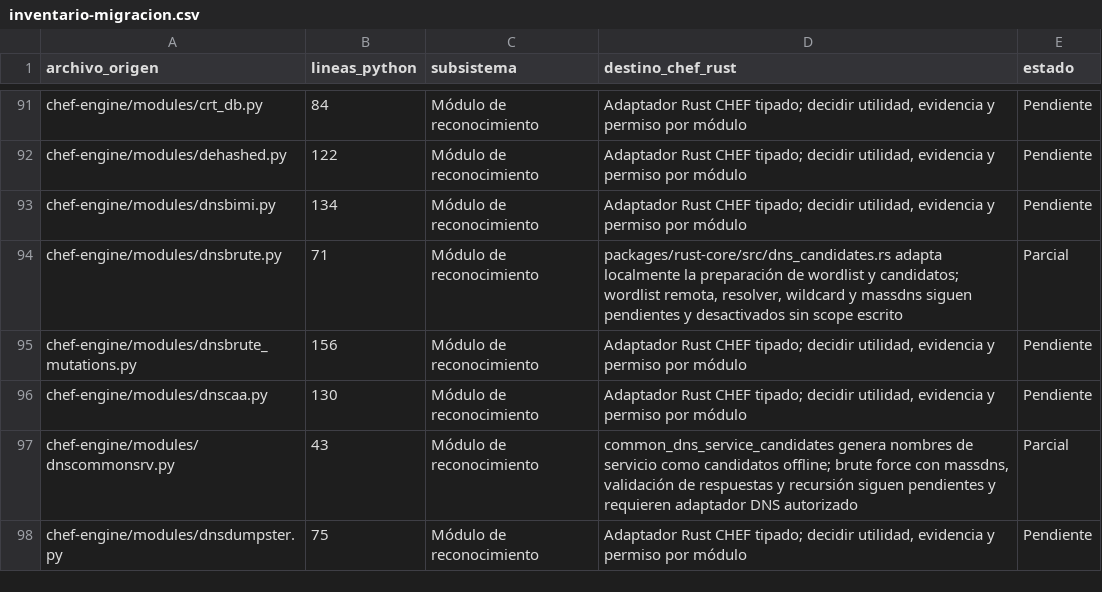
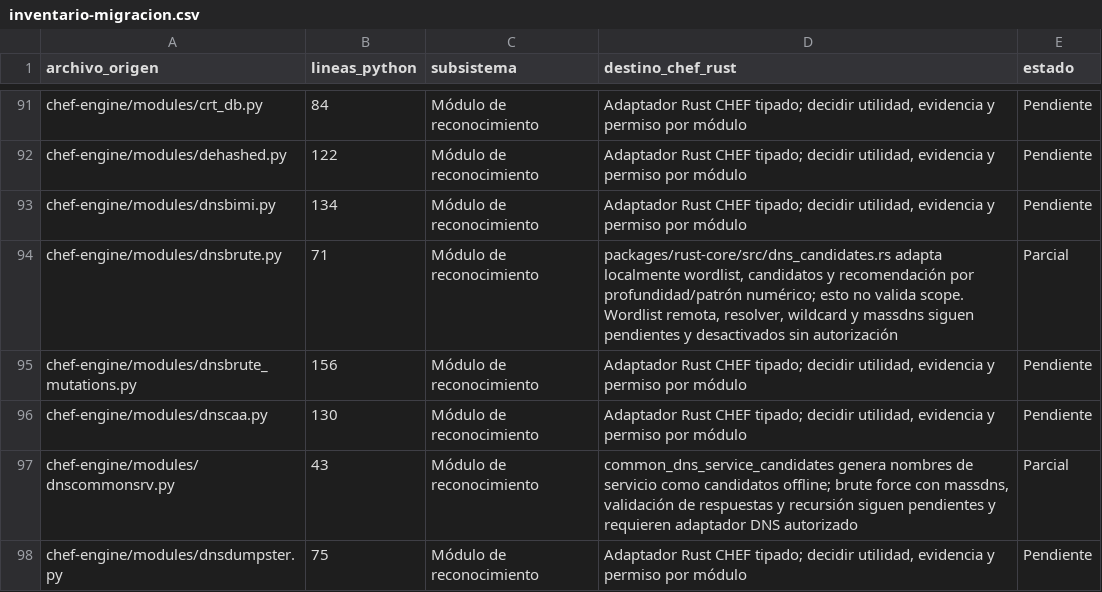
Before and after one commit to CyberStill-GmbH/CHEF, a CSV file: docs/migration/inventario-migracion.csv, drawn as a sheet; only a part is shown, gaps mark what is left out.

```diff
--- a/docs/migration/inventario-migracion.csv
+++ b/docs/migration/inventario-migracion.csv
@@ -93,3 +93,3 @@ chef-engine/modules/dehashed.py,122,Módulo de reconocimiento,"Adaptador Rust CH
 chef-engine/modules/dnsbimi.py,134,Módulo de reconocimiento,"Adaptador Rust CHEF tipado; decidir utilidad, evidencia y permiso por módulo",Pendiente
-chef-engine/modules/dnsbrute.py,71,Módulo de reconocimiento,"packages/rust-core/src/dns_candidates.rs adapta localmente la preparación de wordlist y candidatos; wordlist remota, resolver, wildcard y massdns siguen pendientes y desactivados sin scope escrito",Parcial
+chef-engine/modules/dnsbrute.py,71,Módulo de reconocimiento,"packages/rust-core/src/dns_candidates.rs adapta localmente wordlist, candidatos y recomendación por profundidad/patrón numérico; esto no valida scope. Wordlist remota, resolver, wildcard y massdns siguen pendientes y desactivados sin autorización",Parcial
 chef-engine/modules/dnsbrute_mutations.py,156,Módulo de reconocimiento,"Adaptador Rust CHEF tipado; decidir utilidad, evidencia y permiso por módulo",Pendiente
```
Also changed, not shown: 4 other files.
